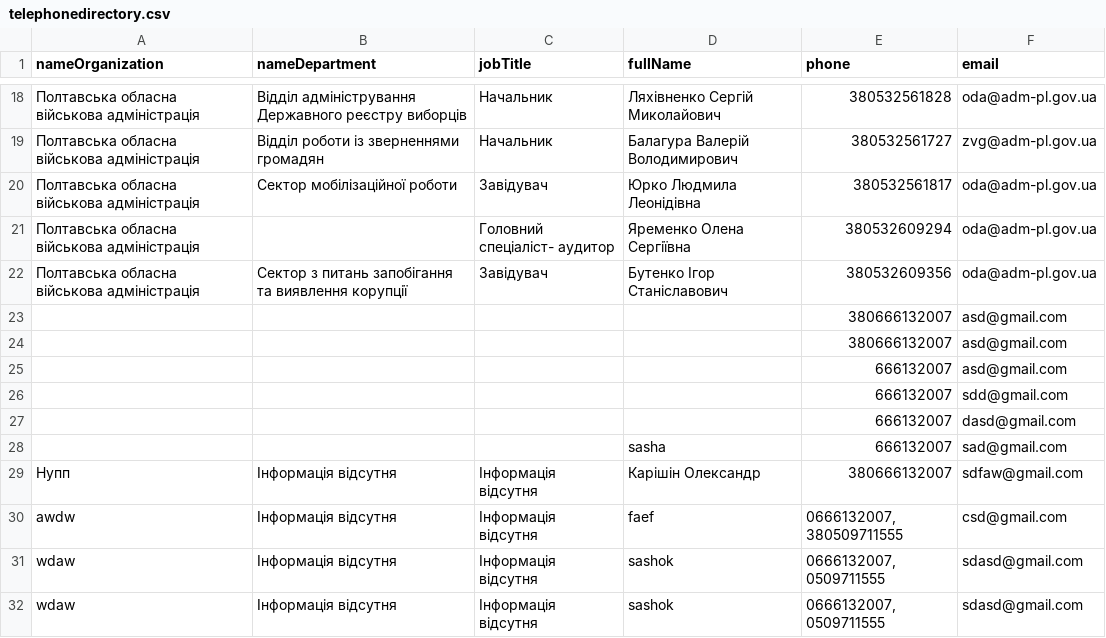
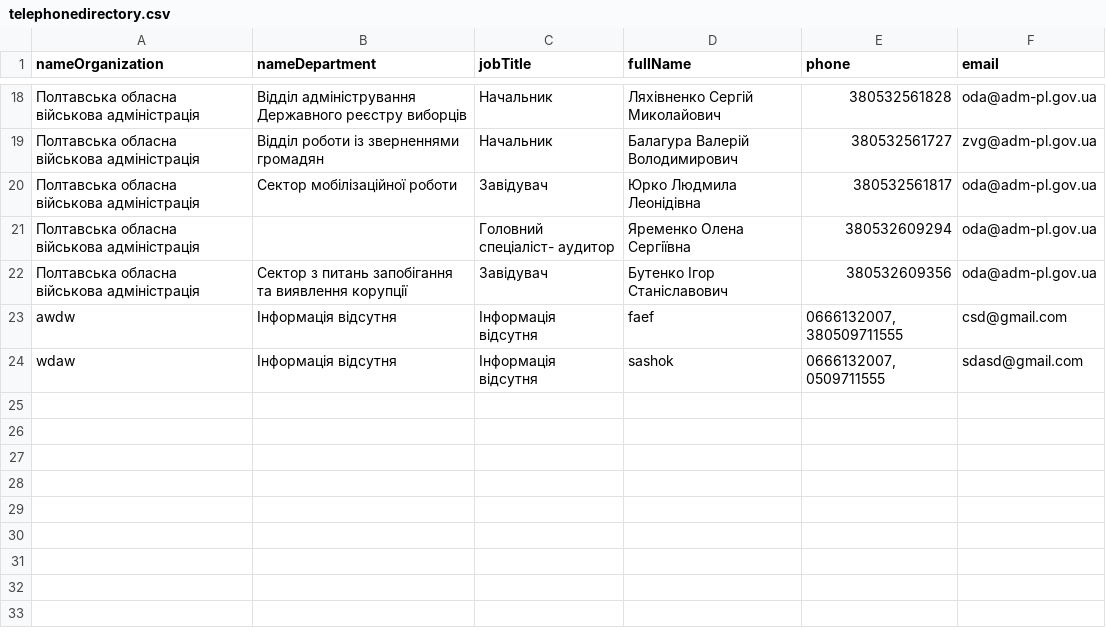
Before and after one commit to KarishinOleksandr/kursach, a CSV file: telephonedirectory.csv, drawn as a sheet; only a part is shown, gaps mark what is left out; the diff names each change by its address in the sheet, - before the commit and + after, or states it on an @@ line.

```diff
--- a/telephonedirectory.csv
+++ b/telephonedirectory.csv
-row 23:  |  |  |  | 380666132007 | asd@gmail.com
-row 24:  |  |  |  | 380666132007 | asd@gmail.com
-row 25:  |  |  |  | 666132007 | asd@gmail.com
-row 26:  |  |  |  | 666132007 | sdd@gmail.com
-row 27:  |  |  |  | 666132007 | dasd@gmail.com
-row 28:  |  |  | sasha | 666132007 | sad@gmail.com
-row 29: Нупп | Інформація відсутня | Інформація відсутня | Карішін Олександр | 380666132007 | sdfaw@gmail.com
-row 31: wdaw | Інформація відсутня | Інформація відсутня | sashok | 0666132007, 0509711555 | sdasd@gmail.com
```
Also changed, not shown: 1 other file.
